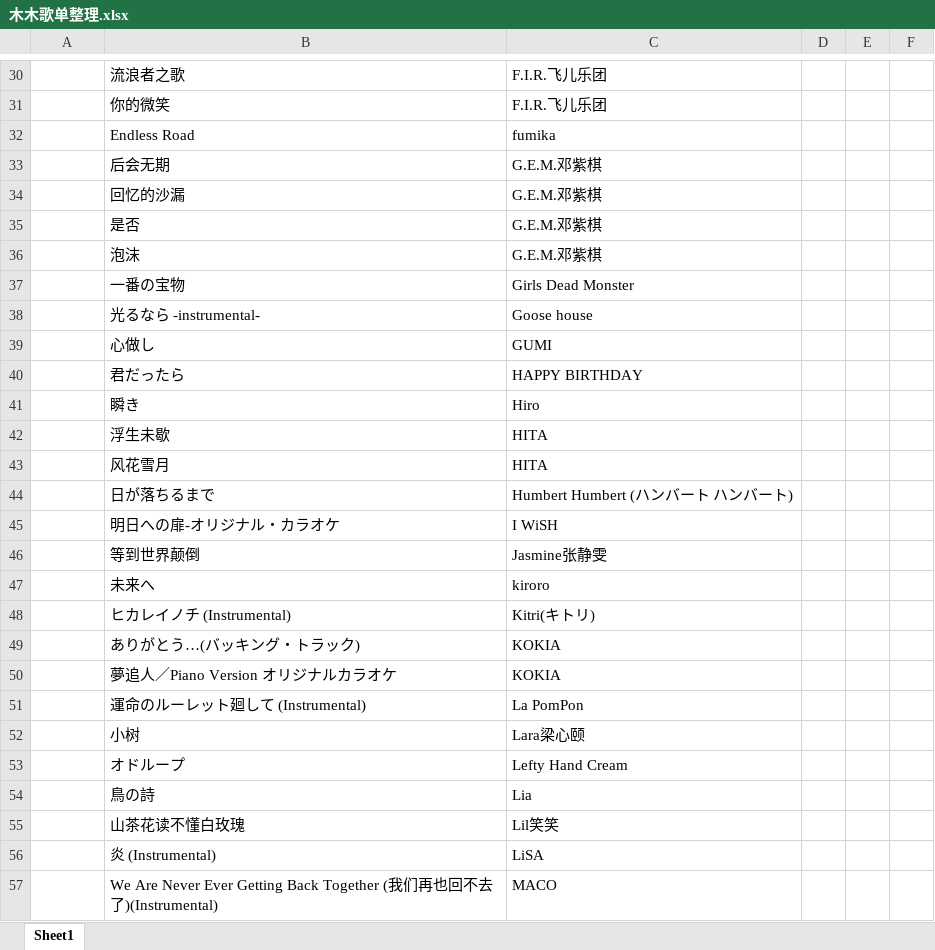
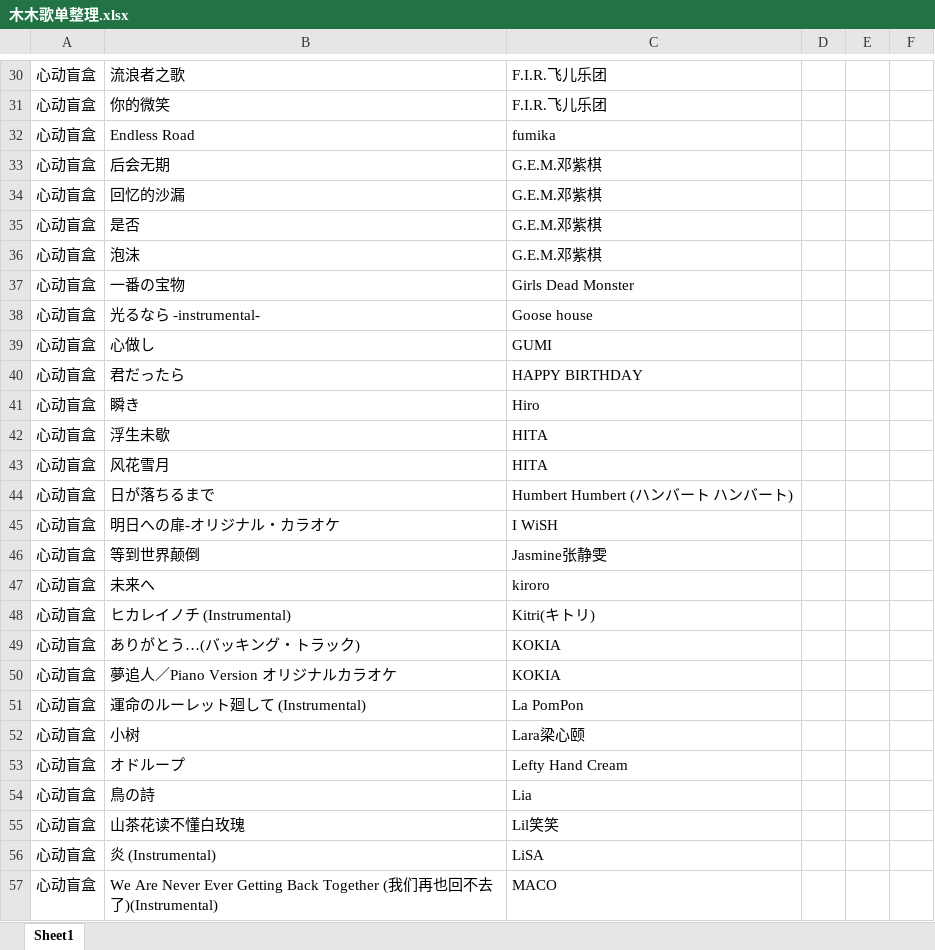
Before and after one commit to tumble-leap/v-song-list, an Excel workbook: 木木歌单整理.xlsx, sheet Sheet1, drawn as a sheet; only a part is shown, gaps mark what is left out; values as stored, in another font and other column widths than the file's, no borders; the diff covers the shown part only; the diff names each change by its address in the sheet, - before the commit and + after, or states it on an @@ line.

```diff
--- a/木木歌单整理.xlsx (sheet Sheet1)
+++ b/木木歌单整理.xlsx (sheet Sheet1)
-A30:A57: (empty)
+A30:A57: 心动盲盒
```
Also changed, not shown: 755 edited cells elsewhere in this sheet.
